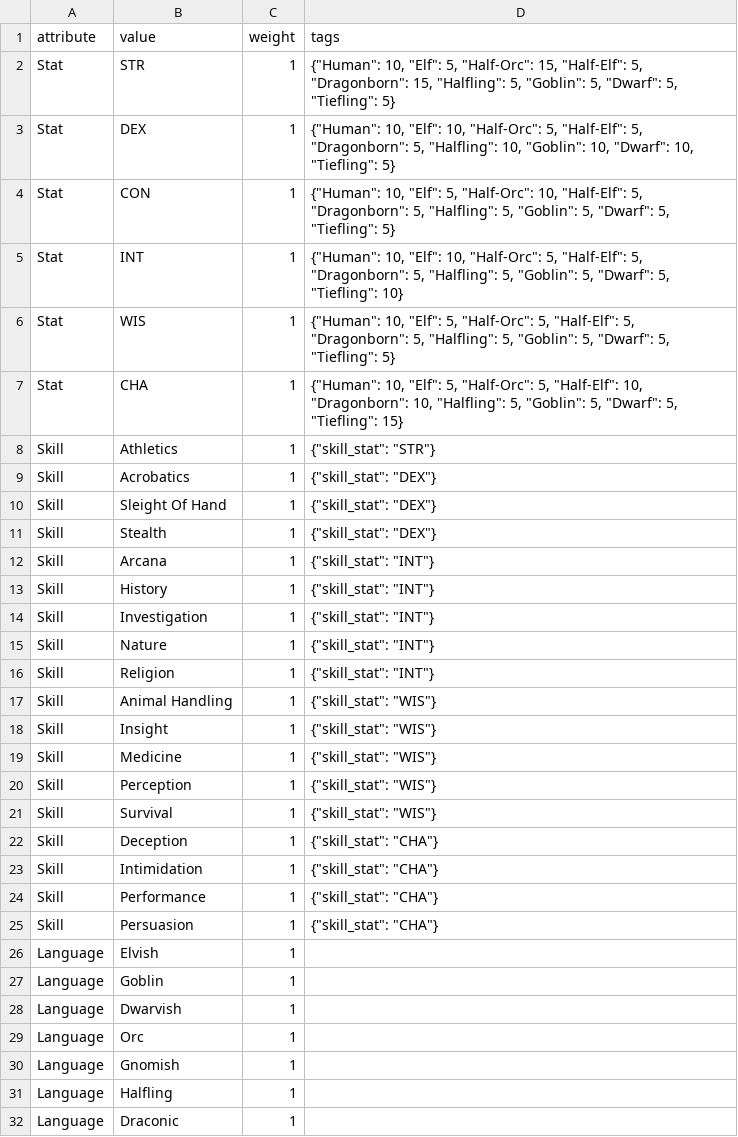
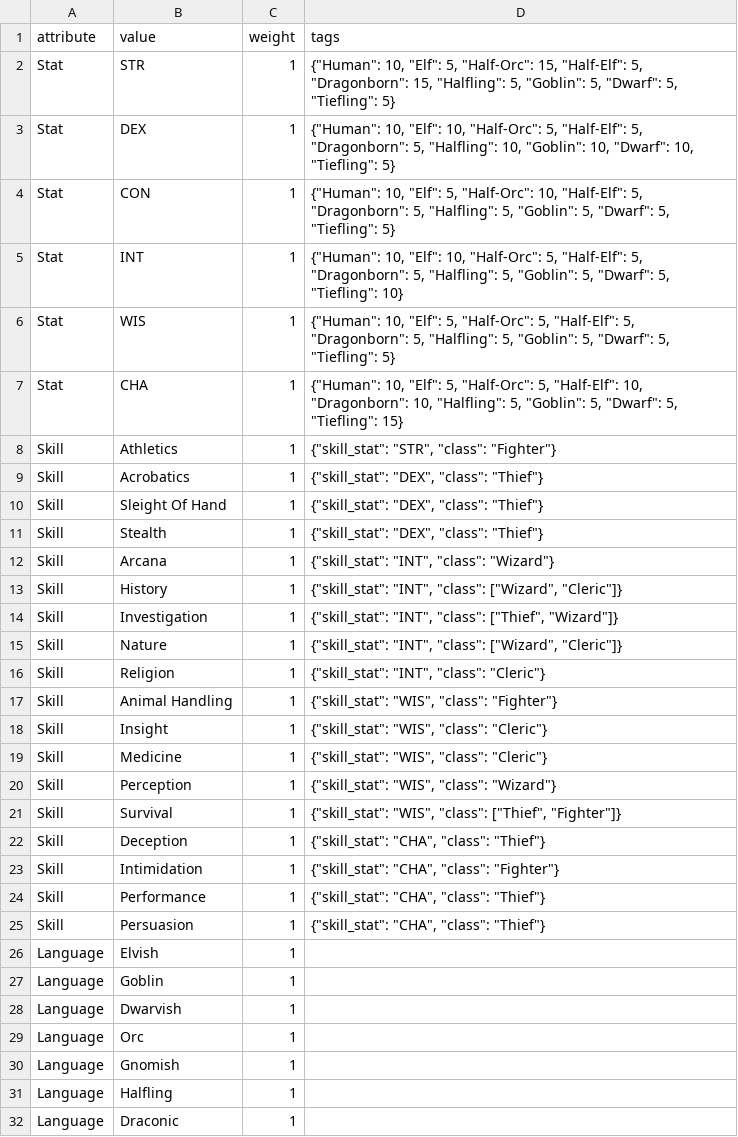
Before and after one commit to tastyDanish/dnd-npc-generator, a CSV file: db_import.csv, drawn as a sheet; only a part is shown.

```diff
--- a/db_import.csv
+++ b/db_import.csv
@@ -7,20 +7,20 @@ Stat,WIS,1,"{""Human"": 10, ""Elf"": 5, ""Half-Orc"": 5, ""Half-Elf"": 5, ""Drag
 Stat,CHA,1,"{""Human"": 10, ""Elf"": 5, ""Half-Orc"": 5, ""Half-Elf"": 10, ""Dragonborn"": 10, ""Halfling"": 5, ""Goblin"": 5, ""Dwarf"": 5, ""Tiefling"": 15}"
-Skill,Athletics,1,"{""skill_stat"": ""STR""}"
-Skill,Acrobatics,1,"{""skill_stat"": ""DEX""}"
-Skill,Sleight Of Hand,1,"{""skill_stat"": ""DEX""}"
-Skill,Stealth,1,"{""skill_stat"": ""DEX""}"
-Skill,Arcana,1,"{""skill_stat"": ""INT""}"
-Skill,History,1,"{""skill_stat"": ""INT""}"
-Skill,Investigation,1,"{""skill_stat"": ""INT""}"
-Skill,Nature,1,"{""skill_stat"": ""INT""}"
-Skill,Religion,1,"{""skill_stat"": ""INT""}"
-Skill,Animal Handling,1,"{""skill_stat"": ""WIS""}"
-Skill,Insight,1,"{""skill_stat"": ""WIS""}"
-Skill,Medicine,1,"{""skill_stat"": ""WIS""}"
-Skill,Perception,1,"{""skill_stat"": ""WIS""}"
-Skill,Survival,1,"{""skill_stat"": ""WIS""}"
-Skill,Deception,1,"{""skill_stat"": ""CHA""}"
-Skill,Intimidation,1,"{""skill_stat"": ""CHA""}"
-Skill,Performance,1,"{""skill_stat"": ""CHA""}"
-Skill,Persuasion,1,"{""skill_stat"": ""CHA""}"
+Skill,Athletics,1,"{""skill_stat"": ""STR"", ""class"": ""Fighter""}"
+Skill,Acrobatics,1,"{""skill_stat"": ""DEX"", ""class"": ""Thief""}"
+Skill,Sleight Of Hand,1,"{""skill_stat"": ""DEX"", ""class"": ""Thief""}"
+Skill,Stealth,1,"{""skill_stat"": ""DEX"", ""class"": ""Thief""}"
+Skill,Arcana,1,"{""skill_stat"": ""INT"", ""class"": ""Wizard""}"
+Skill,History,1,"{""skill_stat"": ""INT"", ""class"": [""Wizard"", ""Cleric""]}"
+Skill,Investigation,1,"{""skill_stat"": ""INT"", ""class"": [""Thief"", ""Wizard""]}"
+Skill,Nature,1,"{""skill_stat"": ""INT"", ""class"": [""Wizard"", ""Cleric""]}"
+Skill,Religion,1,"{""skill_stat"": ""INT"", ""class"": ""Cleric""}"
+Skill,Animal Handling,1,"{""skill_stat"": ""WIS"", ""class"": ""Fighter""}"
+Skill,Insight,1,"{""skill_stat"": ""WIS"", ""class"": ""Cleric""}"
+Skill,Medicine,1,"{""skill_stat"": ""WIS"", ""class"": ""Cleric""}"
+Skill,Perception,1,"{""skill_stat"": ""WIS"", ""class"": ""Wizard""}"
+Skill,Survival,1,"{""skill_stat"": ""WIS"", ""class"": [""Thief"", ""Fighter""]}"
+Skill,Deception,1,"{""skill_stat"": ""CHA"", ""class"": ""Thief""}"
+Skill,Intimidation,1,"{""skill_stat"": ""CHA"", ""class"": ""Fighter""}"
+Skill,Performance,1,"{""skill_stat"": ""CHA"", ""class"": ""Thief""}"
+Skill,Persuasion,1,"{""skill_stat"": ""CHA"", ""class"": ""Thief""}"
 Language,Elvish,1,
```
Also changed, not shown: 4 other files.
